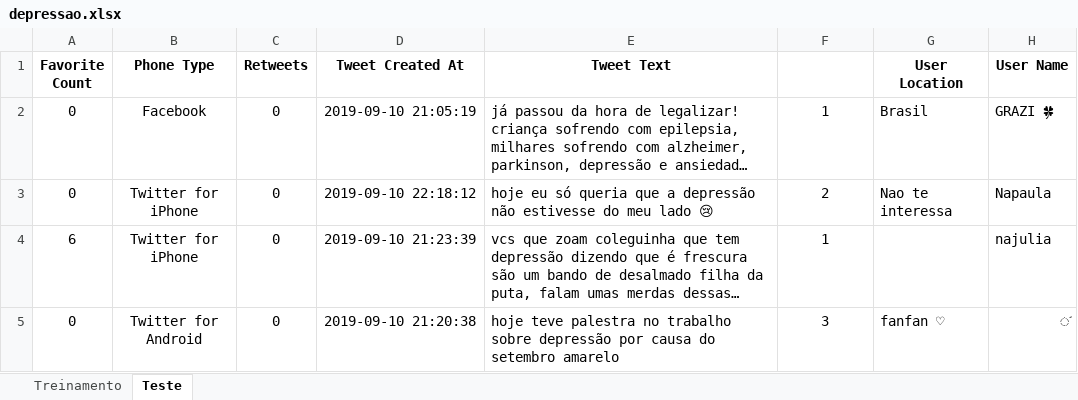
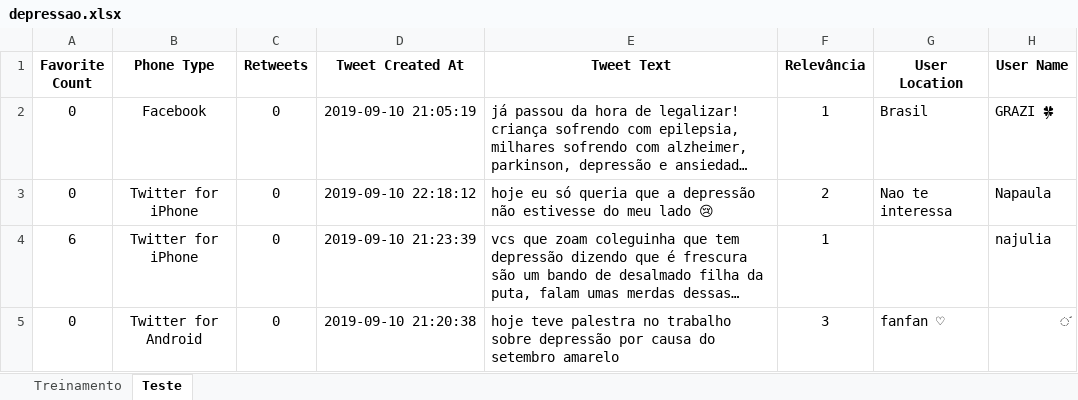
Before and after one commit to Marcosvinis97/P2_CienciaDados_2019.2, an Excel workbook: depressao.xlsx, sheet Teste, drawn as a sheet; only a part is shown; long unchanged cells end in …; values as stored, in another font and other column widths than the file's, no borders; the diff names each change by its address in the sheet, - before the commit and + after, or states it on an @@ line.

```diff
--- a/depressao.xlsx (sheet Teste)
+++ b/depressao.xlsx (sheet Teste)
-F1: (empty)
+F1: Relevância
```
Also changed, not shown: 2 other files.
